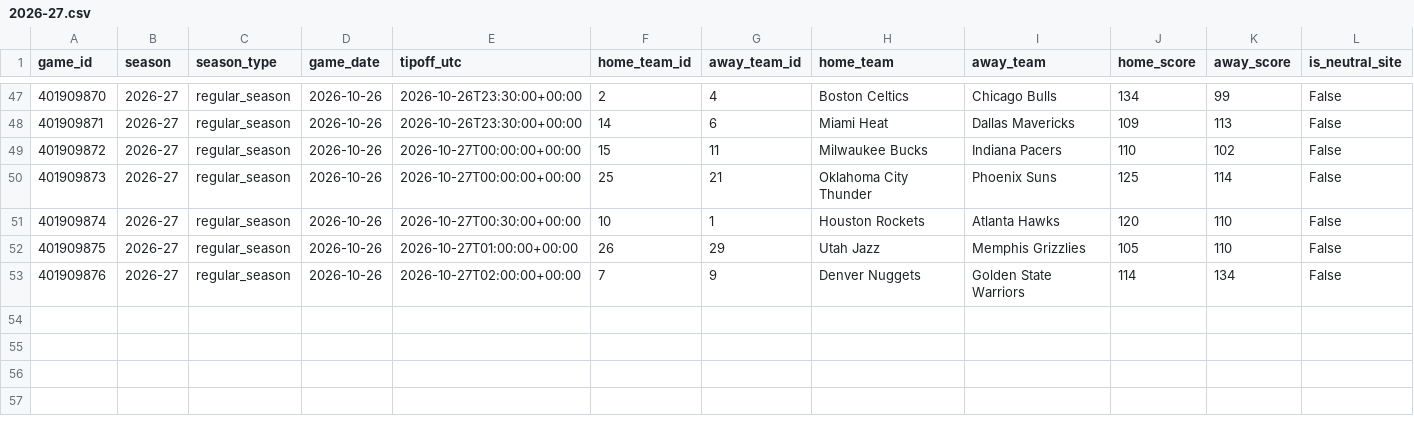
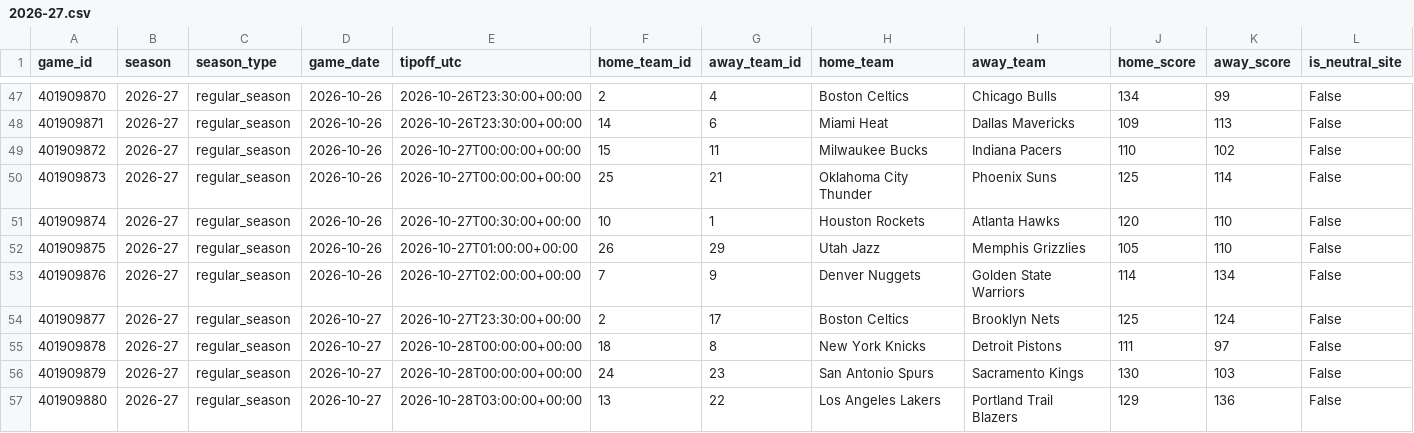
Before and after one commit to garettprestholdt/nba-forecast, a CSV file: results/2026-27.csv, drawn as a sheet; only a part is shown, gaps mark what is left out.

```diff
--- a/results/2026-27.csv
+++ b/results/2026-27.csv
@@ -53 +53,5 @@ game_id,season,season_type,game_date,tipoff_utc,home_team_id,away_team_id,home_t
 401909876,2026-27,regular_season,2026-10-26,2026-10-27T02:00:00+00:00,7,9,Denver Nuggets,Golden State Warriors,114,134,False
+401909877,2026-27,regular_season,2026-10-27,2026-10-27T23:30:00+00:00,2,17,Boston Celtics,Brooklyn Nets,125,124,False
+401909878,2026-27,regular_season,2026-10-27,2026-10-28T00:00:00+00:00,18,8,New York Knicks,Detroit Pistons,111,97,False
+401909879,2026-27,regular_season,2026-10-27,2026-10-28T00:00:00+00:00,24,23,San Antonio Spurs,Sacramento Kings,130,103,False
+401909880,2026-27,regular_season,2026-10-27,2026-10-28T03:00:00+00:00,13,22,Los Angeles Lakers,Portland Trail Blazers,129,136,False
```
Also changed, not shown: predictions/2026-27.csv, schedule/2026-27.csv, 14 other files.
